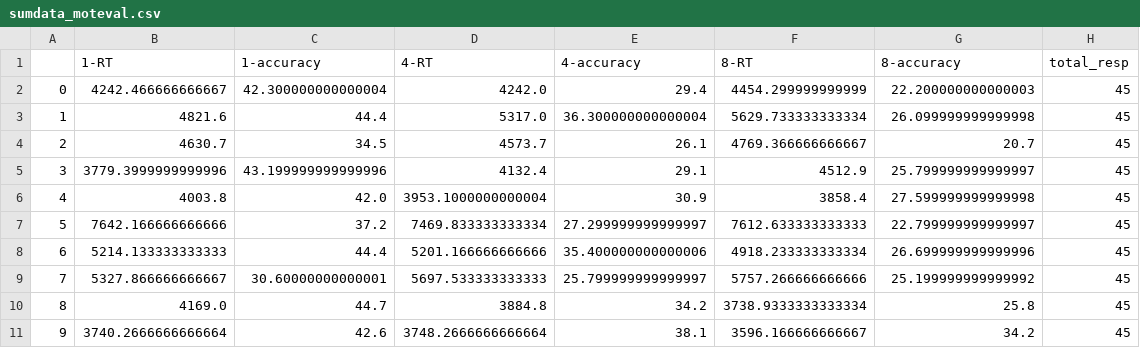
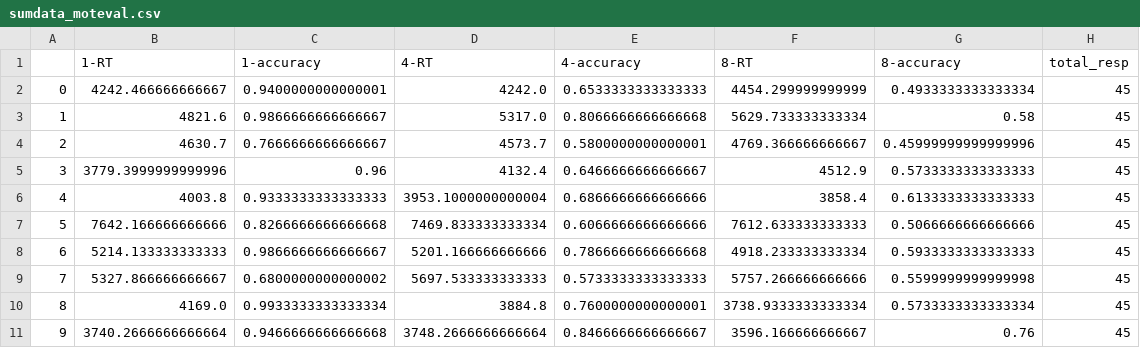
Before and after one commit to madolphe/results_analysis, a CSV file: outputs/moteval/sumdata_moteval.csv, drawn as a sheet; only a part is shown; the diff covers the shown part only.

```diff
--- a/outputs/moteval/sumdata_moteval.csv
+++ b/outputs/moteval/sumdata_moteval.csv
@@ -1,11 +1,11 @@
 ,1-RT,1-accuracy,4-RT,4-accuracy,8-RT,8-accuracy,total_resp
-0,4242.466666666667,42.300000000000004,4242.0,29.4,4454.299999999999,22.200000000000003,45
-1,4821.6,44.4,5317.0,36.300000000000004,5629.733333333334,26.099999999999998,45
-2,4630.7,34.5,4573.7,26.1,4769.366666666667,20.7,45
-3,3779.3999999999996,43.199999999999996,4132.4,29.1,4512.9,25.799999999999997,45
-4,4003.8,42.0,3953.1000000000004,30.9,3858.4,27.599999999999998,45
-5,7642.166666666666,37.2,7469.833333333334,27.299999999999997,7612.633333333333,22.799999999999997,45
-6,5214.133333333333,44.4,5201.166666666666,35.400000000000006,4918.233333333334,26.699999999999996,45
-7,5327.866666666667,30.60000000000001,5697.533333333333,25.799999999999997,5757.266666666666,25.199999999999992,45
-8,4169.0,44.7,3884.8,34.2,3738.9333333333334,25.8,45
-9,3740.2666666666664,42.6,3748.2666666666664,38.1,3596.166666666667,34.2,45
+0,4242.466666666667,0.9400000000000001,4242.0,0.6533333333333333,4454.299999999999,0.4933333333333334,45
+1,4821.6,0.9866666666666667,5317.0,0.8066666666666668,5629.733333333334,0.58,45
+2,4630.7,0.7666666666666667,4573.7,0.5800000000000001,4769.366666666667,0.45999999999999996,45
+3,3779.3999999999996,0.96,4132.4,0.6466666666666667,4512.9,0.5733333333333333,45
+4,4003.8,0.9333333333333333,3953.1000000000004,0.6866666666666666,3858.4,0.6133333333333333,45
+5,7642.166666666666,0.8266666666666668,7469.833333333334,0.6066666666666666,7612.633333333333,0.5066666666666666,45
+6,5214.133333333333,0.9866666666666667,5201.166666666666,0.7866666666666668,4918.233333333334,0.5933333333333333,45
+7,5327.866666666667,0.6800000000000002,5697.533333333333,0.5733333333333333,5757.266666666666,0.5599999999999998,45
+8,4169.0,0.9933333333333334,3884.8,0.7600000000000001,3738.9333333333334,0.5733333333333334,45
+9,3740.2666666666664,0.9466666666666668,3748.2666666666664,0.8466666666666667,3596.166666666667,0.76,45
```
Also changed, not shown: 12 edited cells elsewhere in this file, outputs/gonogo/sumdata_egonogo.csv, 11 other files.
